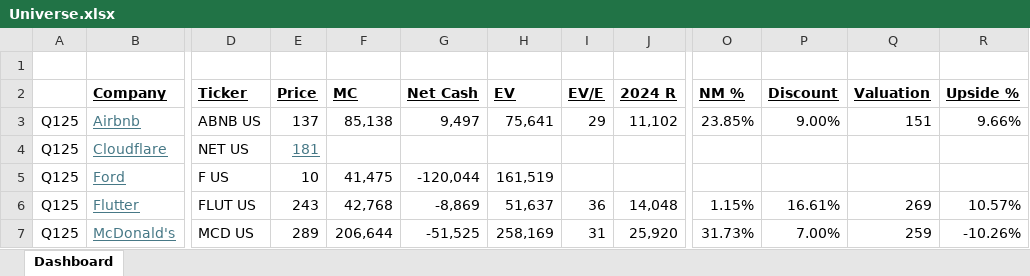
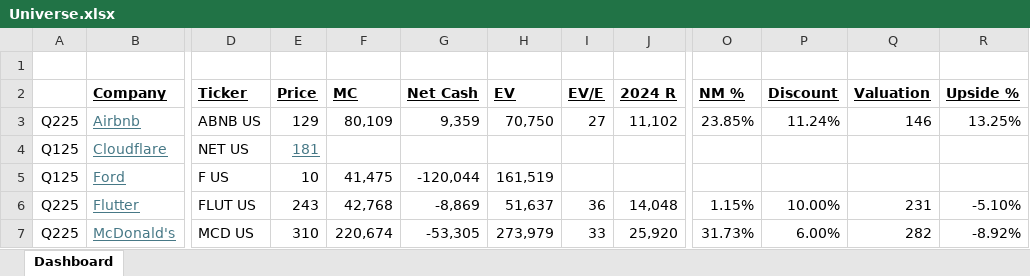
Before and after one commit to dmytroparkhomenko/financial-models, an Excel workbook: Universe.xlsx, sheet Dashboard, drawn as a sheet; only a part is shown, gaps mark what is left out; values as stored, in another font and other column widths than the file's, no borders; the diff names each change by its address in the sheet, - before the commit and + after, or states it on an @@ line.

```diff
--- a/Universe.xlsx (sheet Dashboard)
+++ b/Universe.xlsx (sheet Dashboard)
-A3: Q125
+A3: Q225
-E3 (Price): 137
+E3 (Price): 129
-F3 (MC): 85,138
+F3 (MC): 80,109
-G3 (Net Cash): 9,497
+G3 (Net Cash): 9,359
-H3 (EV): 75,641
+H3 (EV): 70,750
-I3 (EV/E): 29
+I3 (EV/E): 27
-P3 (Discount): 9.00%
+P3 (Discount): 11.24%
-Q3 (Valuation): 151
+Q3 (Valuation): 146
-R3 (Upside %): 9.66%
+R3 (Upside %): 13.25%
-A6:A7: Q125
+A6:A7: Q225
-P6 (Discount): 16.61%
+P6 (Discount): 10.00%
-Q6 (Valuation): 269
+Q6 (Valuation): 231
-R6 (Upside %): 10.57%
+R6 (Upside %): -5.10%
-E7 (Price): 289
+E7 (Price): 310
-F7 (MC): 206,644
+F7 (MC): 220,674
-G7 (Net Cash): -51,525
+G7 (Net Cash): -53,305
-H7 (EV): 258,169
+H7 (EV): 273,979
-I7 (EV/E): 31
+I7 (EV/E): 33
-P7 (Discount): 7.00%
+P7 (Discount): 6.00%
-Q7 (Valuation): 259
+Q7 (Valuation): 282
-R7 (Upside %): -10.26%
+R7 (Upside %): -8.92%
```
Also changed, not shown: formulas that keep their value, Models/ABNB.xlsx, Models/FLUT.xlsx, 1 other file.
